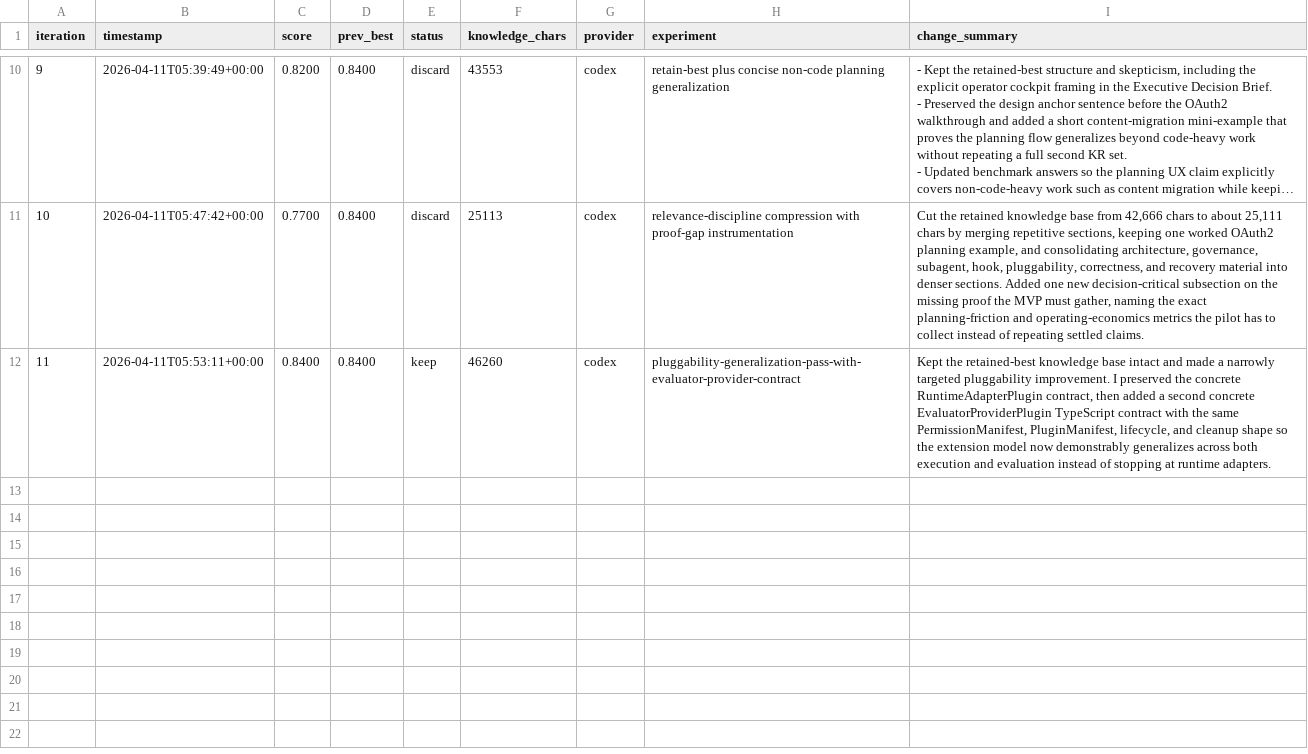
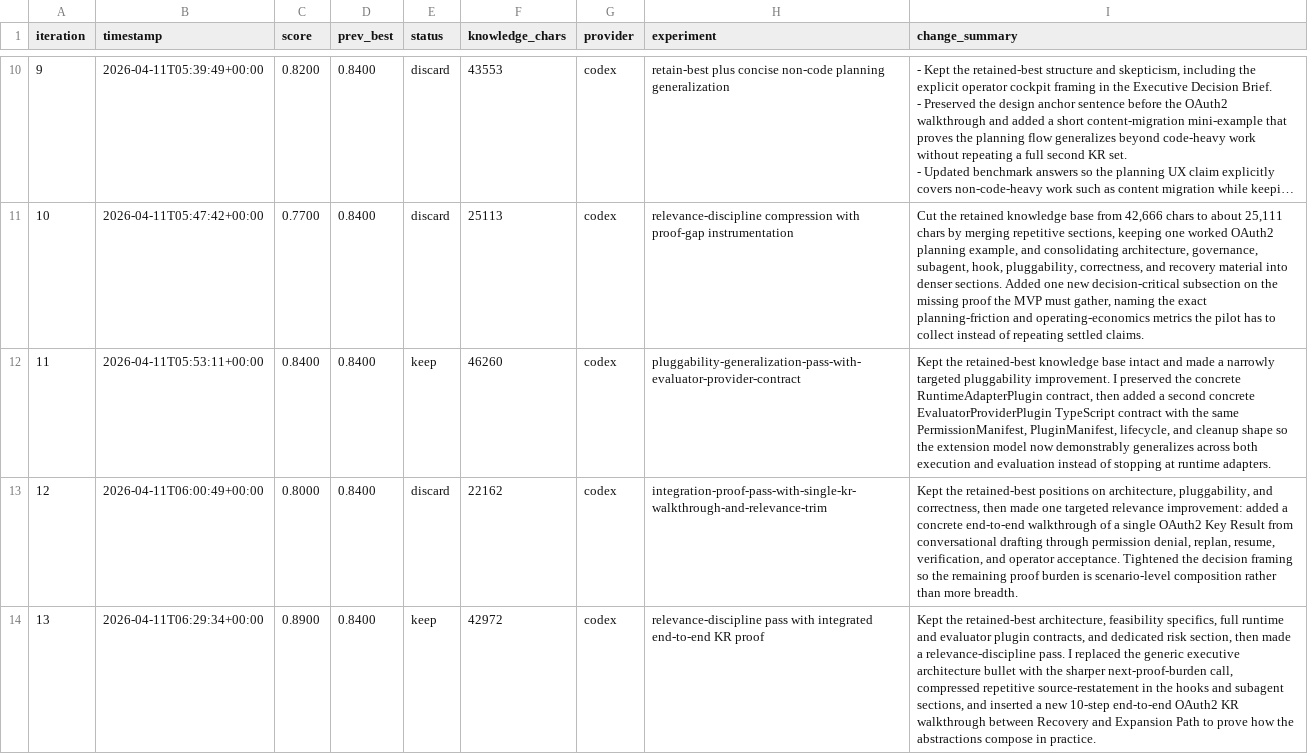
Before and after one commit to stone16/auto-research, a TSV file: runs/goal-managed-agent-orchestration-v6/results.tsv, drawn as a sheet; only a part is shown, gaps mark what is left out; long unchanged cells end in …; the diff names each change by its address in the sheet, - before the commit and + after, or states it on an @@ line.

Commit message:
autoresearch: [0013] relevance-discipline pass with integrated end-to-end KR proof

```diff
--- a/runs/goal-managed-agent-orchestration-v6/results.tsv
+++ b/runs/goal-managed-agent-orchestration-v6/results.tsv
+row 13: 12 | 2026-04-11T06:00:49+00:00 | 0.8000 | 0.8400 | discard | 22162 | codex | integration-proof-pass-with-single-kr-walkthrough-and-relevance-trim | Kept the retained-best positions on architecture, pluggability, and correctness, then made one targeted relevance improvement: added a concrete end-to-end walkthrough of a single OAuth2 Key Result from conversational drafting through permission denial, replan, resume, verification, and operator acceptance. Tightened the decision framing so the remaining proof burden is scenario-level composition rather than more breadth.
+row 14: 13 | 2026-04-11T06:29:34+00:00 | 0.8900 | 0.8400 | keep | 42972 | codex | relevance-discipline pass with integrated end-to-end KR proof | Kept the retained-best architecture, feasibility specifics, full runtime and evaluator plugin contracts, and dedicated risk section, then made a relevance-discipline pass. I replaced the generic executive architecture bullet with the sharper next-proof-burden call, compressed repetitive source-restatement in the hooks and subagent sections, and inserted a new 10-step end-to-end OAuth2 KR walkthrough between Recovery and Expansion Path to prove how the abstractions compose in practice.
```
Also changed, not shown: 2 other files.
